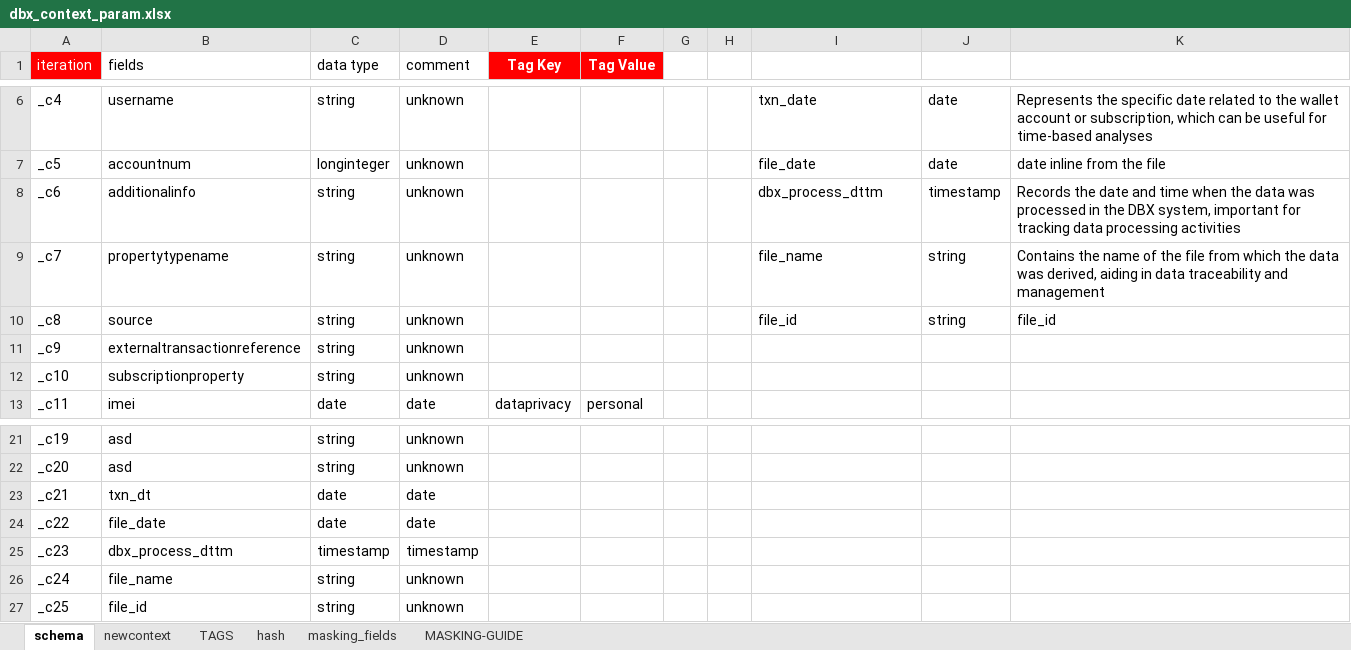
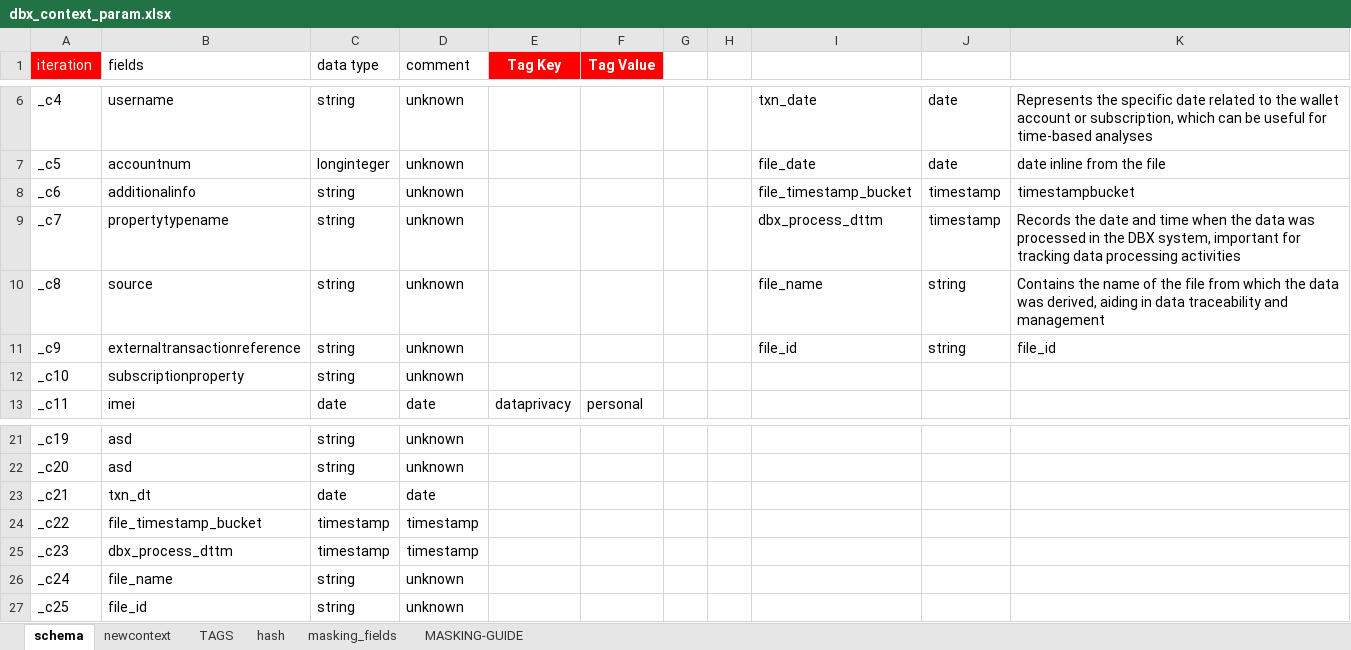
Before and after one commit to SMART-KENNY/kaizen-cli, an Excel workbook: dbx_context_param.xlsx, sheet schema, drawn as a sheet; only a part is shown, gaps mark what is left out; values as stored, in another font and other column widths than the file's, no borders; charts and pictures not drawn; the diff names each change by its address in the sheet, - before the commit and + after, or states it on an @@ line.

```diff
--- a/dbx_context_param.xlsx (sheet schema)
+++ b/dbx_context_param.xlsx (sheet schema)
-I8: dbx_process_dttm
+I8: file_timestamp_bucket
-K8: Records the date and time when the data was processed in the DBX system, important for tracking data processing activities
+K8: timestampbucket
-I9: file_name
+I9: dbx_process_dttm
-J9: string
+J9: timestamp
-K9: Contains the name of the file from which the data was derived, aiding in data traceability and management
+K9: Records the date and time when the data was processed in the DBX system, important for tracking data processing activities
-I10: file_id
+I10: file_name
-K10: file_id
+K10: Contains the name of the file from which the data was derived, aiding in data traceability and management
-I11: (empty)
+I11: file_id
-J11: (empty)
+J11: string
-K11: (empty)
+K11: file_id
-B24 (fields): file_date
+B24 (fields): file_timestamp_bucket
-C24 (data type): date
+C24 (data type): timestamp
-D24 (comment): date
+D24 (comment): timestamp
```
Also changed, not shown: sheet hash, sheet newcontext, charts or pictures, 14 other files.
